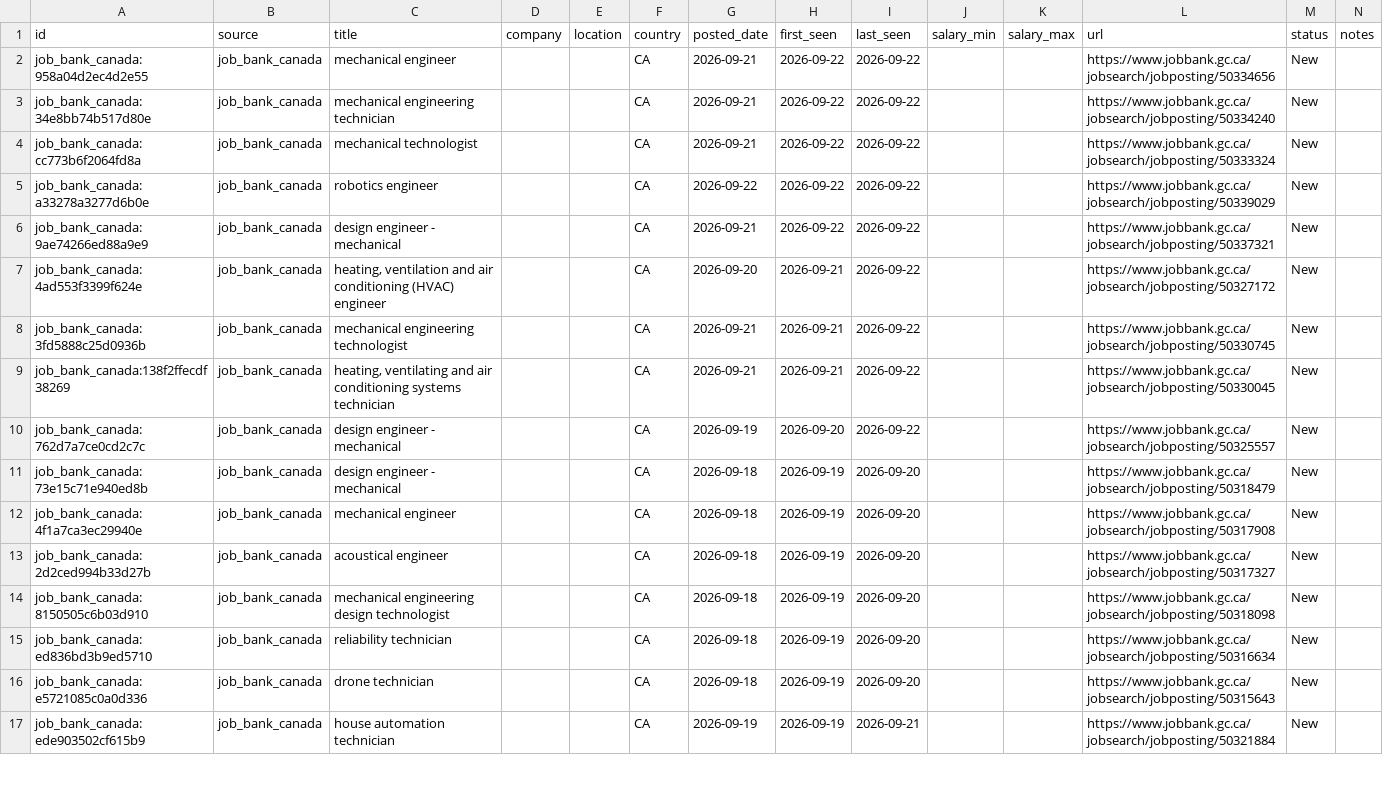
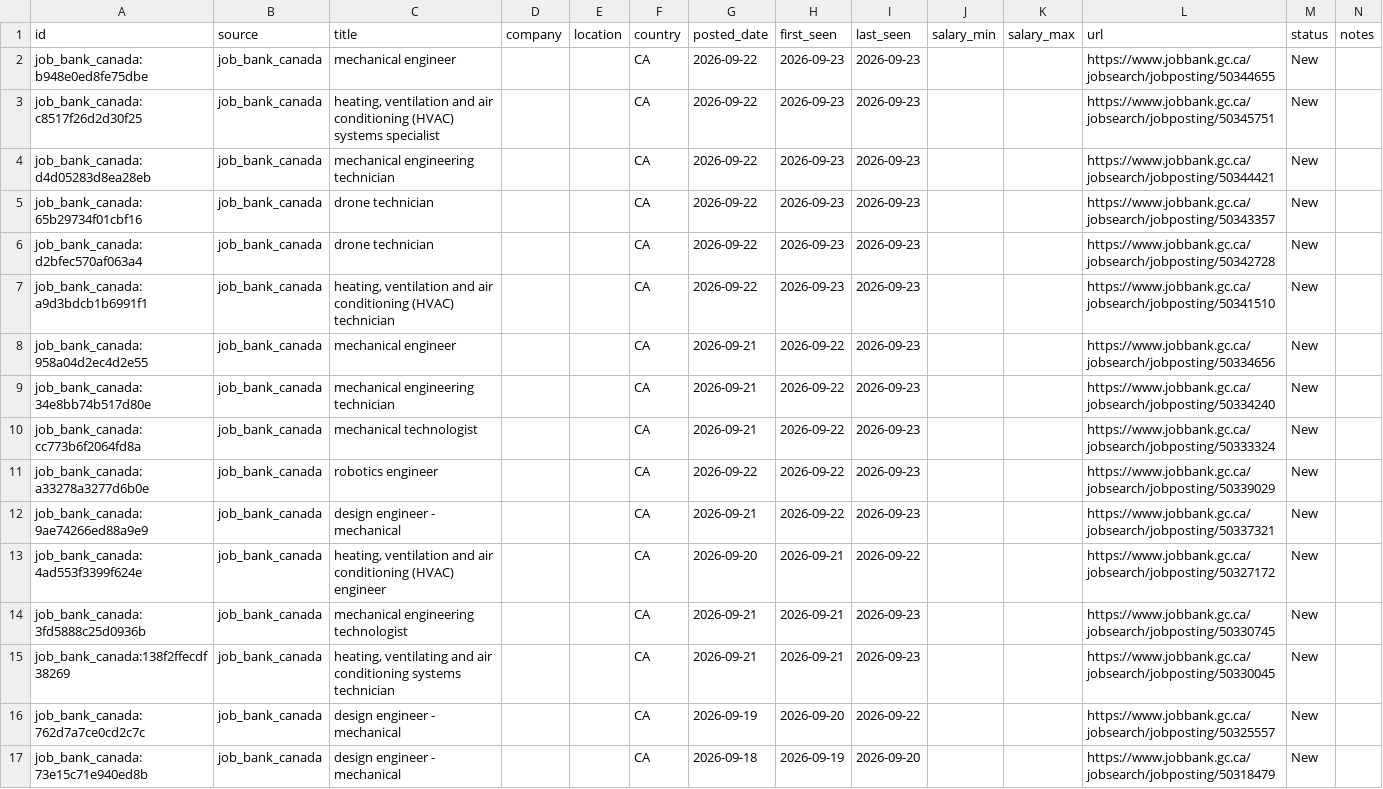
Before and after one commit to kprana976/Claude-resume, a CSV file: docs/listings.csv, drawn as a sheet; only a part is shown; the shorter side is filled out with more unchanged rows.

```diff
--- a/docs/listings.csv
+++ b/docs/listings.csv
@@ -1,10 +1,16 @@
 id,source,title,company,location,country,posted_date,first_seen,last_seen,salary_min,salary_max,url,status,notes
-job_bank_canada:958a04d2ec4d2e55,job_bank_canada,mechanical engineer,,,CA,2026-09-21,2026-09-22,2026-09-22,,,https://www.jobbank.gc.ca/jobsearch/jobposting/50334656,New,
-job_bank_canada:34e8bb74b517d80e,job_bank_canada,mechanical engineering technician,,,CA,2026-09-21,2026-09-22,2026-09-22,,,https://www.jobbank.gc.ca/jobsearch/jobposting/50334240,New,
-job_bank_canada:cc773b6f2064fd8a,job_bank_canada,mechanical technologist,,,CA,2026-09-21,2026-09-22,2026-09-22,,,https://www.jobbank.gc.ca/jobsearch/jobposting/50333324,New,
-job_bank_canada:a33278a3277d6b0e,job_bank_canada,robotics engineer,,,CA,2026-09-22,2026-09-22,2026-09-22,,,https://www.jobbank.gc.ca/jobsearch/jobposting/50339029,New,
-job_bank_canada:9ae74266ed88a9e9,job_bank_canada,design engineer - mechanical,,,CA,2026-09-21,2026-09-22,2026-09-22,,,https://www.jobbank.gc.ca/jobsearch/jobposting/50337321,New,
+job_bank_canada:b948e0ed8fe75dbe,job_bank_canada,mechanical engineer,,,CA,2026-09-22,2026-09-23,2026-09-23,,,https://www.jobbank.gc.ca/jobsearch/jobposting/50344655,New,
+job_bank_canada:c8517f26d2d30f25,job_bank_canada,"heating, ventilation and air conditioning (HVAC) systems specialist",,,CA,2026-09-22,2026-09-23,2026-09-23,,,https://www.jobbank.gc.ca/jobsearch/jobposting/50345751,New,
+job_bank_canada:d4d05283d8ea28eb,job_bank_canada,mechanical engineering technician,,,CA,2026-09-22,2026-09-23,2026-09-23,,,https://www.jobbank.gc.ca/jobsearch/jobposting/50344421,New,
+job_bank_canada:65b29734f01cbf16,job_bank_canada,drone technician,,,CA,2026-09-22,2026-09-23,2026-09-23,,,https://www.jobbank.gc.ca/jobsearch/jobposting/50343357,New,
+job_bank_canada:d2bfec570af063a4,job_bank_canada,drone technician,,,CA,2026-09-22,2026-09-23,2026-09-23,,,https://www.jobbank.gc.ca/jobsearch/jobposting/50342728,New,
+job_bank_canada:a9d3bdcb1b6991f1,job_bank_canada,"heating, ventilation and air conditioning (HVAC) technician",,,CA,2026-09-22,2026-09-23,2026-09-23,,,https://www.jobbank.gc.ca/jobsearch/jobposting/50341510,New,
+job_bank_canada:958a04d2ec4d2e55,job_bank_canada,mechanical engineer,,,CA,2026-09-21,2026-09-22,2026-09-23,,,https://www.jobbank.gc.ca/jobsearch/jobposting/50334656,New,
+job_bank_canada:34e8bb74b517d80e,job_bank_canada,mechanical engineering technician,,,CA,2026-09-21,2026-09-22,2026-09-23,,,https://www.jobbank.gc.ca/jobsearch/jobposting/50334240,New,
+job_bank_canada:cc773b6f2064fd8a,job_bank_canada,mechanical technologist,,,CA,2026-09-21,2026-09-22,2026-09-23,,,https://www.jobbank.gc.ca/jobsearch/jobposting/50333324,New,
+job_bank_canada:a33278a3277d6b0e,job_bank_canada,robotics engineer,,,CA,2026-09-22,2026-09-22,2026-09-23,,,https://www.jobbank.gc.ca/jobsearch/jobposting/50339029,New,
+job_bank_canada:9ae74266ed88a9e9,job_bank_canada,design engineer - mechanical,,,CA,2026-09-21,2026-09-22,2026-09-23,,,https://www.jobbank.gc.ca/jobsearch/jobposting/50337321,New,
 job_bank_canada:4ad553f3399f624e,job_bank_canada,"heating, ventilation and air conditioning (HVAC) engineer",,,CA,2026-09-20,2026-09-21,2026-09-22,,,https://www.jobbank.gc.ca/jobsearch/jobposting/50327172,New,
-job_bank_canada:3fd5888c25d0936b,job_bank_canada,mechanical engineering technologist,,,CA,2026-09-21,2026-09-21,2026-09-22,,,https://www.jobbank.gc.ca/jobsearch/jobposting/50330745,New,
-job_bank_canada:138f2ffecdf38269,job_bank_canada,"heating, ventilating and air conditioning systems technician",,,CA,2026-09-21,2026-09-21,2026-09-22,,,https://www.jobbank.gc.ca/jobsearch/jobposting/50330045,New,
+job_bank_canada:3fd5888c25d0936b,job_bank_canada,mechanical engineering technologist,,,CA,2026-09-21,2026-09-21,2026-09-23,,,https://www.jobbank.gc.ca/jobsearch/jobposting/50330745,New,
+job_bank_canada:138f2ffecdf38269,job_bank_canada,"heating, ventilating and air conditioning systems technician",,,CA,2026-09-21,2026-09-21,2026-09-23,,,https://www.jobbank.gc.ca/jobsearch/jobposting/50330045,New,
 job_bank_canada:762d7a7ce0cd2c7c,job_bank_canada,design engineer - mechanical,,,CA,2026-09-19,2026-09-20,2026-09-22,,,https://www.jobbank.gc.ca/jobsearch/jobposting/50325557,New,
```
Also changed, not shown: 1 other file.
